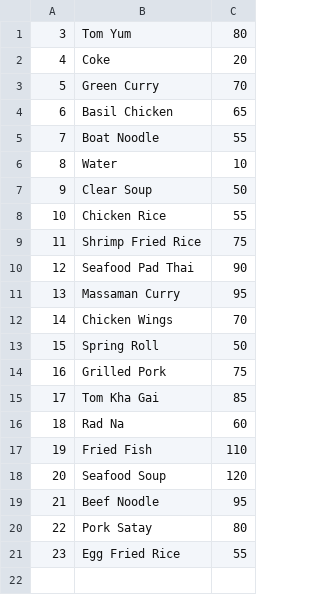
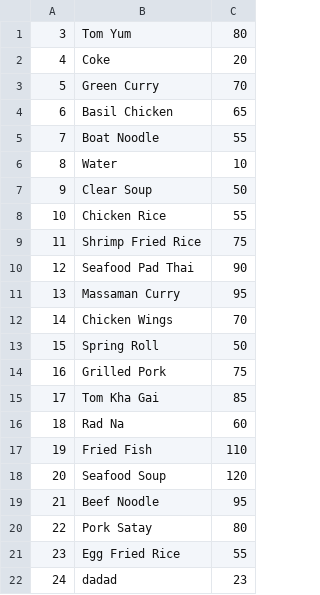
Before and after one commit to SirichatButddeekhan/Compro-project, a CSV file: data/menu.csv, drawn as a sheet.

```diff
--- a/data/menu.csv
+++ b/data/menu.csv
@@ -21 +21,2 @@
 23,Egg Fried Rice,55
+24,dadad,23
```
Also changed, not shown: 4 other files.
